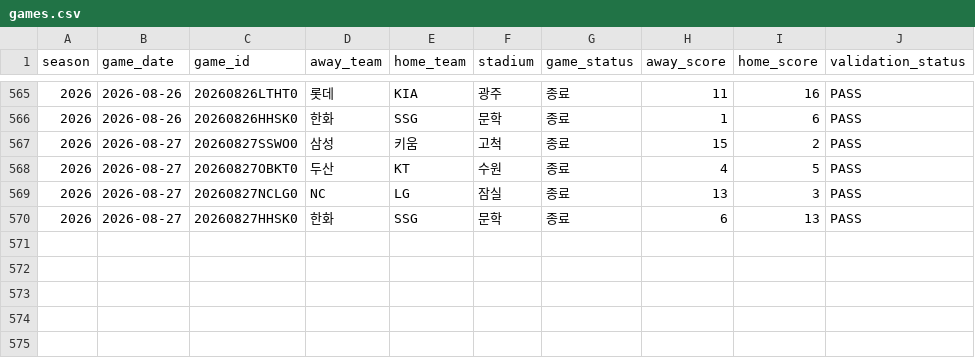
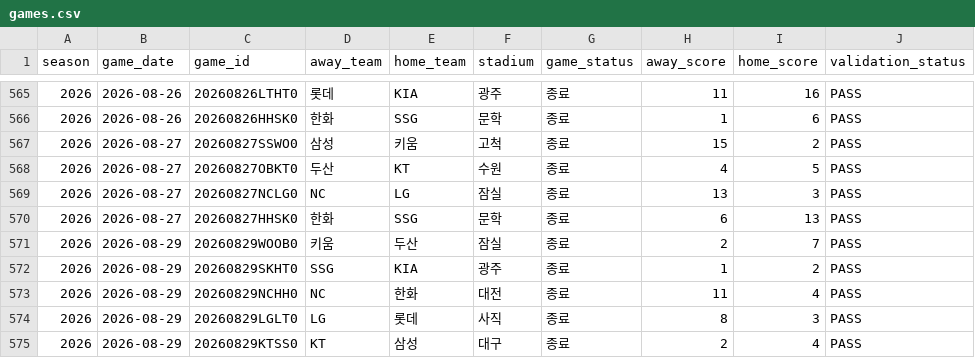
Before and after one commit to seoyeonwoo1223/KBO-Savant-Visual-Project, a CSV file: web/data/games.csv, drawn as a sheet; only a part is shown, gaps mark what is left out; the diff names each change by its address in the sheet, - before the commit and + after, or states it on an @@ line.

```diff
--- a/web/data/games.csv
+++ b/web/data/games.csv
+row 571: 2026 | 2026-08-29 | 20260829WOOB0 | 키움 | 두산 | 잠실 | 종료 | 2 | 7 | PASS
+row 572: 2026 | 2026-08-29 | 20260829SKHT0 | SSG | KIA | 광주 | 종료 | 1 | 2 | PASS
+row 573: 2026 | 2026-08-29 | 20260829NCHH0 | NC | 한화 | 대전 | 종료 | 11 | 4 | PASS
+row 574: 2026 | 2026-08-29 | 20260829LGLT0 | LG | 롯데 | 사직 | 종료 | 8 | 3 | PASS
+row 575: 2026 | 2026-08-29 | 20260829KTSS0 | KT | 삼성 | 대구 | 종료 | 2 | 4 | PASS
```
Also changed, not shown: 30 other files.
